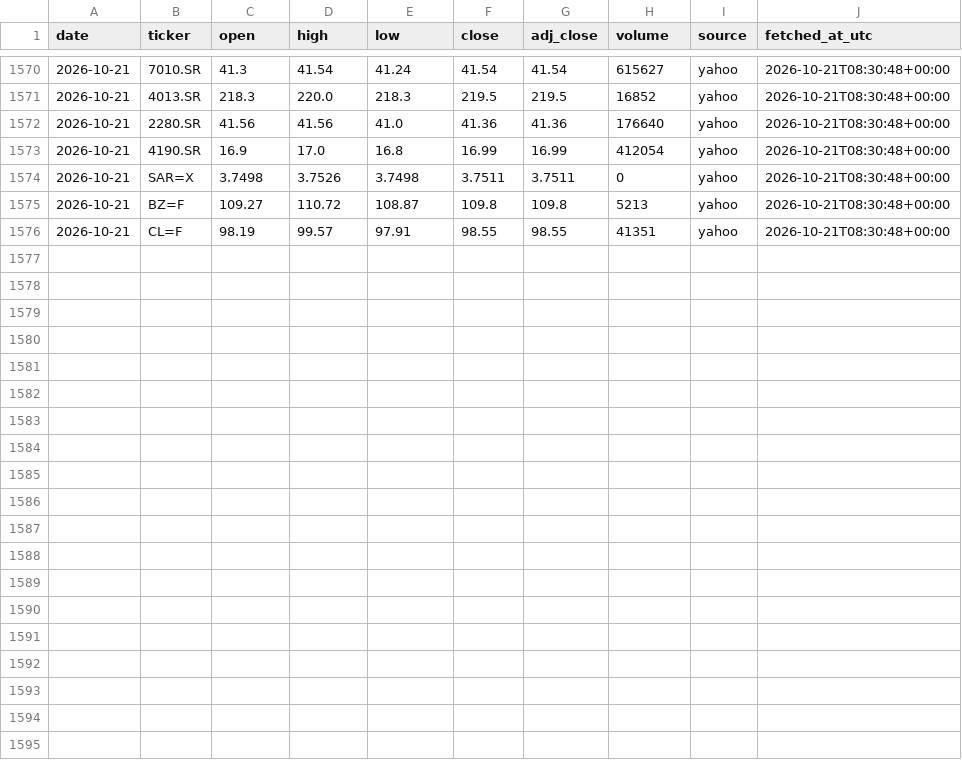
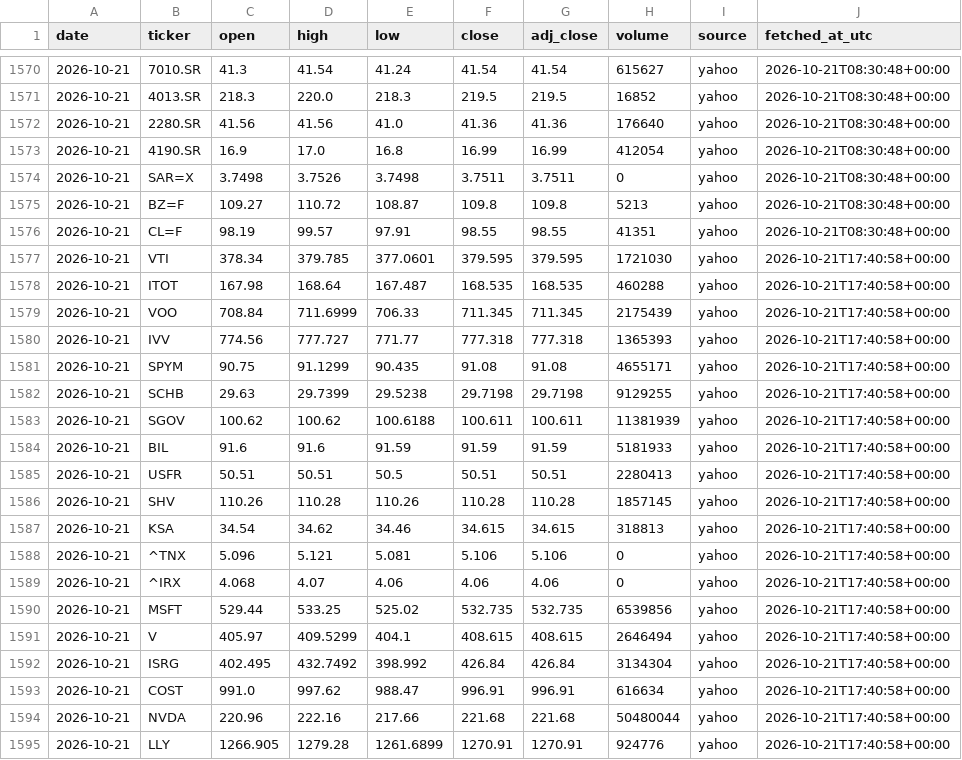
Before and after one commit to 88Fares/sentinel, a CSV file: data/prices_daily.csv, drawn as a sheet; only a part is shown, gaps mark what is left out.

```diff
--- a/data/prices_daily.csv
+++ b/data/prices_daily.csv
@@ -1576 +1576,20 @@ date,ticker,open,high,low,close,adj_close,volume,source,fetched_at_utc
 2026-10-21,CL=F,98.19,99.57,97.91,98.55,98.55,41351,yahoo,2026-10-21T08:30:48+00:00
+2026-10-21,VTI,378.34,379.785,377.0601,379.595,379.595,1721030,yahoo,2026-10-21T17:40:58+00:00
+2026-10-21,ITOT,167.98,168.64,167.487,168.535,168.535,460288,yahoo,2026-10-21T17:40:58+00:00
+2026-10-21,VOO,708.84,711.6999,706.33,711.345,711.345,2175439,yahoo,2026-10-21T17:40:58+00:00
+2026-10-21,IVV,774.56,777.727,771.77,777.318,777.318,1365393,yahoo,2026-10-21T17:40:58+00:00
+2026-10-21,SPYM,90.75,91.1299,90.435,91.08,91.08,4655171,yahoo,2026-10-21T17:40:58+00:00
+2026-10-21,SCHB,29.63,29.7399,29.5238,29.7198,29.7198,9129255,yahoo,2026-10-21T17:40:58+00:00
+2026-10-21,SGOV,100.62,100.62,100.6188,100.611,100.611,11381939,yahoo,2026-10-21T17:40:58+00:00
+2026-10-21,BIL,91.6,91.6,91.59,91.59,91.59,5181933,yahoo,2026-10-21T17:40:58+00:00
+2026-10-21,USFR,50.51,50.51,50.5,50.51,50.51,2280413,yahoo,2026-10-21T17:40:58+00:00
+2026-10-21,SHV,110.26,110.28,110.26,110.28,110.28,1857145,yahoo,2026-10-21T17:40:58+00:00
+2026-10-21,KSA,34.54,34.62,34.46,34.615,34.615,318813,yahoo,2026-10-21T17:40:58+00:00
+2026-10-21,^TNX,5.096,5.121,5.081,5.106,5.106,0,yahoo,2026-10-21T17:40:58+00:00
+2026-10-21,^IRX,4.068,4.07,4.06,4.06,4.06,0,yahoo,2026-10-21T17:40:58+00:00
+2026-10-21,MSFT,529.44,533.25,525.02,532.735,532.735,6539856,yahoo,2026-10-21T17:40:58+00:00
+2026-10-21,V,405.97,409.5299,404.1,408.615,408.615,2646494,yahoo,2026-10-21T17:40:58+00:00
+2026-10-21,ISRG,402.495,432.7492,398.992,426.84,426.84,3134304,yahoo,2026-10-21T17:40:58+00:00
+2026-10-21,COST,991.0,997.62,988.47,996.91,996.91,616634,yahoo,2026-10-21T17:40:58+00:00
+2026-10-21,NVDA,220.96,222.16,217.66,221.68,221.68,50480044,yahoo,2026-10-21T17:40:58+00:00
+2026-10-21,LLY,1266.905,1279.28,1261.6899,1270.91,1270.91,924776,yahoo,2026-10-21T17:40:58+00:00
```
Also changed, not shown: data/fetch_log.csv, 3 other files.
